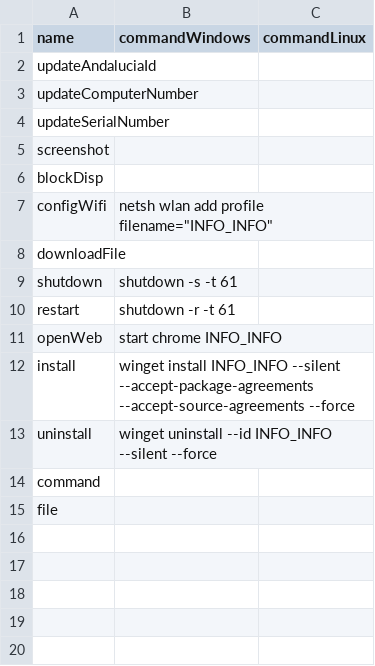
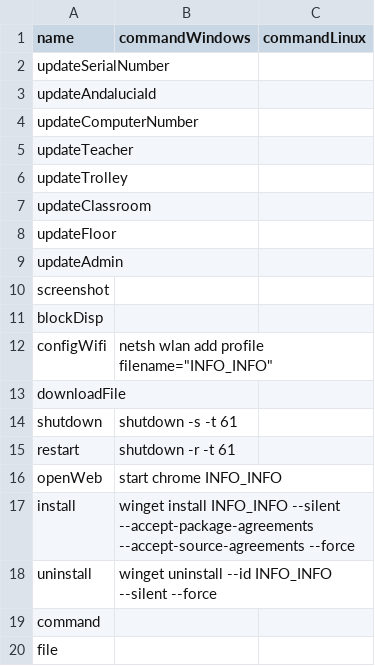
Before and after one commit to IESJandula/Reaktor_MonitoringServer, a CSV file: src/main/resources/actionsCSV.csv, drawn as a sheet.

```diff
--- a/src/main/resources/actionsCSV.csv
+++ b/src/main/resources/actionsCSV.csv
@@ -1,5 +1,10 @@
 name,commandWindows,commandLinux
+updateSerialNumber,,
 updateAndaluciaId,,
 updateComputerNumber,,
-updateSerialNumber,,
+updateTeacher,,
+updateTrolley,,
+updateClassroom,,
+updateFloor,,
+updateAdmin,,
 screenshot,,
```
Also changed, not shown: 1 other file.
